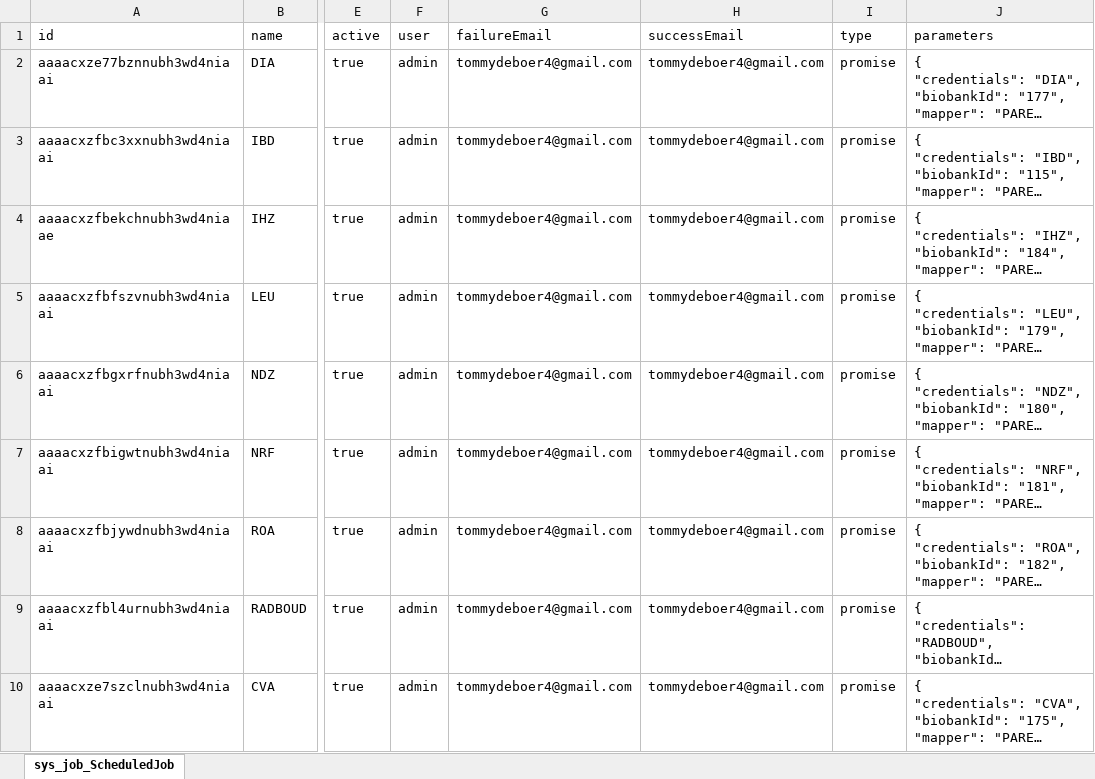
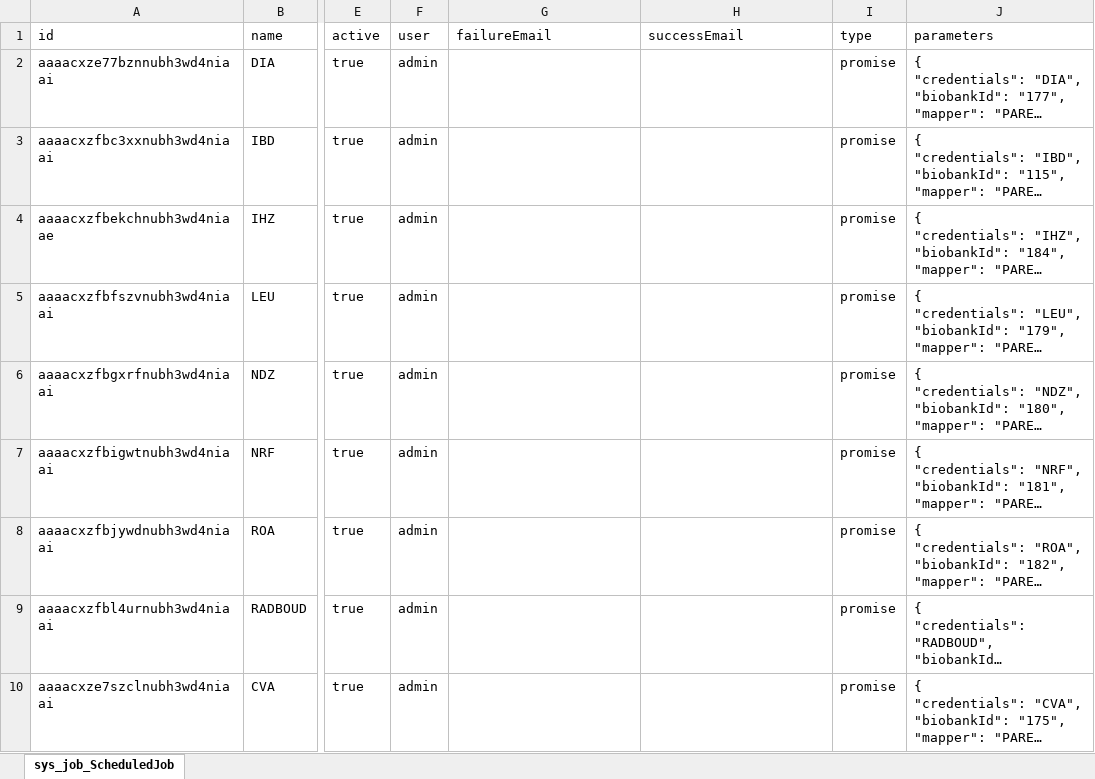
Before and after one commit to tommydeboer/molgenis-bbmri-nl-catalogue, an Excel workbook: molgenis-promise/src/main/resources/sys_job_ScheduledJob.xlsx, sheet sys_job_ScheduledJob, drawn as a sheet; only a part is shown, gaps mark what is left out; long unchanged cells end in …; values as stored, in another font and other column widths than the file's, no borders; the diff names each change by its address in the sheet, - before the commit and + after, or states it on an @@ line.

Commit message:
Remove developer email address from job configuration

```diff
--- a/molgenis-promise/src/main/resources/sys_job_ScheduledJob.xlsx (sheet sys_job_ScheduledJob)
+++ b/molgenis-promise/src/main/resources/sys_job_ScheduledJob.xlsx (sheet sys_job_ScheduledJob)
-G2:G10 (failureEmail): tommydeboer4@gmail.com
+G2:G10 (failureEmail): (empty)
-H2:H10 (successEmail): tommydeboer4@gmail.com
+H2:H10 (successEmail): (empty)
```
